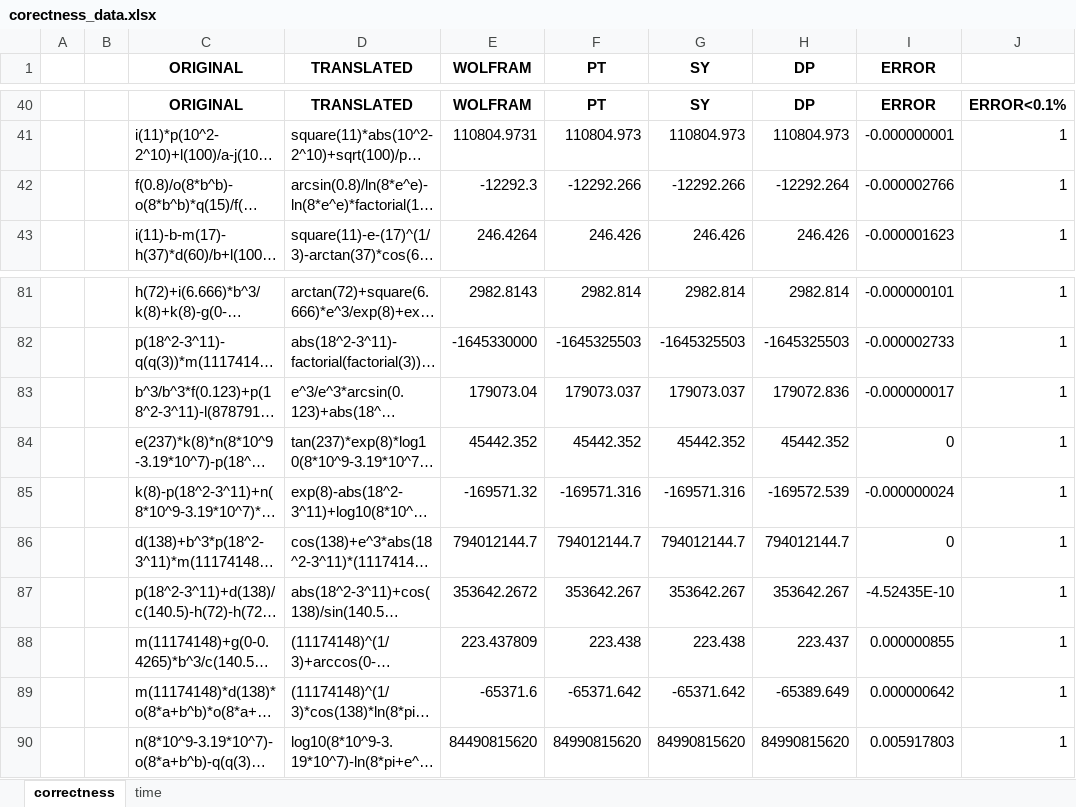
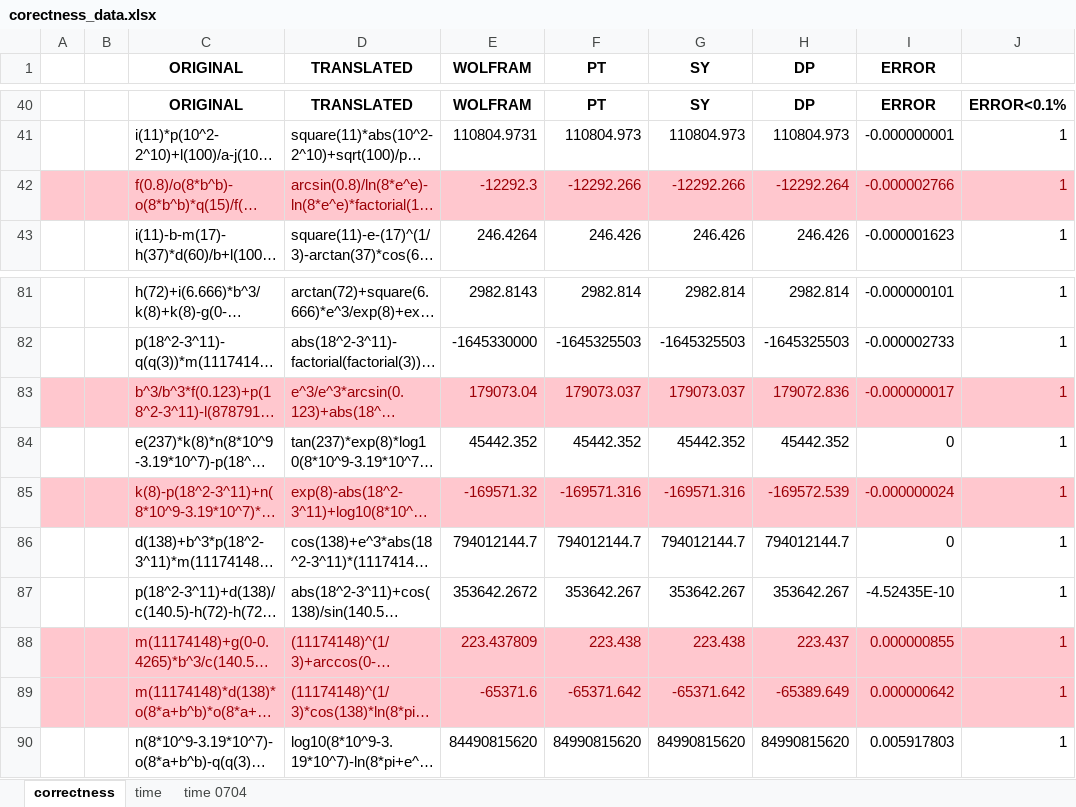
Before and after one commit to oscar-shih/Data_Structure_Final_Project, an Excel workbook: corectness_data.xlsx, sheet correctness, drawn as a sheet; only a part is shown, gaps mark what is left out; long unchanged cells end in …; values as stored, in another font and other column widths than the file's, no borders; charts and pictures not drawn; the diff names each change by its address in the sheet, - before the commit and + after, or states it on an @@ line.

Commit message:
sync

```diff
--- a/corectness_data.xlsx (sheet correctness)
+++ b/corectness_data.xlsx (sheet correctness)
+sheet tab: time 0704
-A42:J42 fill: none
+A42:J42 fill: #FFC7CE
-C42:J42 text colour: black
+C42:J42 text colour: #9C0006
-A83:J83 fill: none
+A83:J83 fill: #FFC7CE
-C83:J83 text colour: black
+C83:J83 text colour: #9C0006
-A85:J85 fill: none
+A85:J85 fill: #FFC7CE
-C85:J85 text colour: black
+C85:J85 text colour: #9C0006
-A88:J89 fill: none
+A88:J89 fill: #FFC7CE
-C88:J89 text colour: black
+C88:J89 text colour: #9C0006
```
